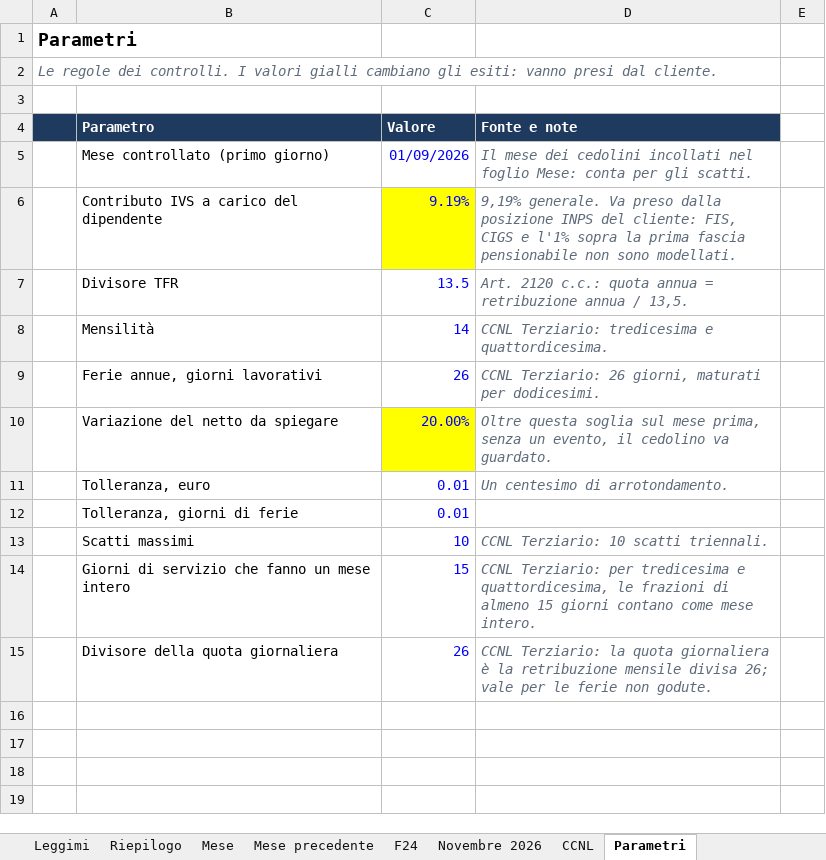
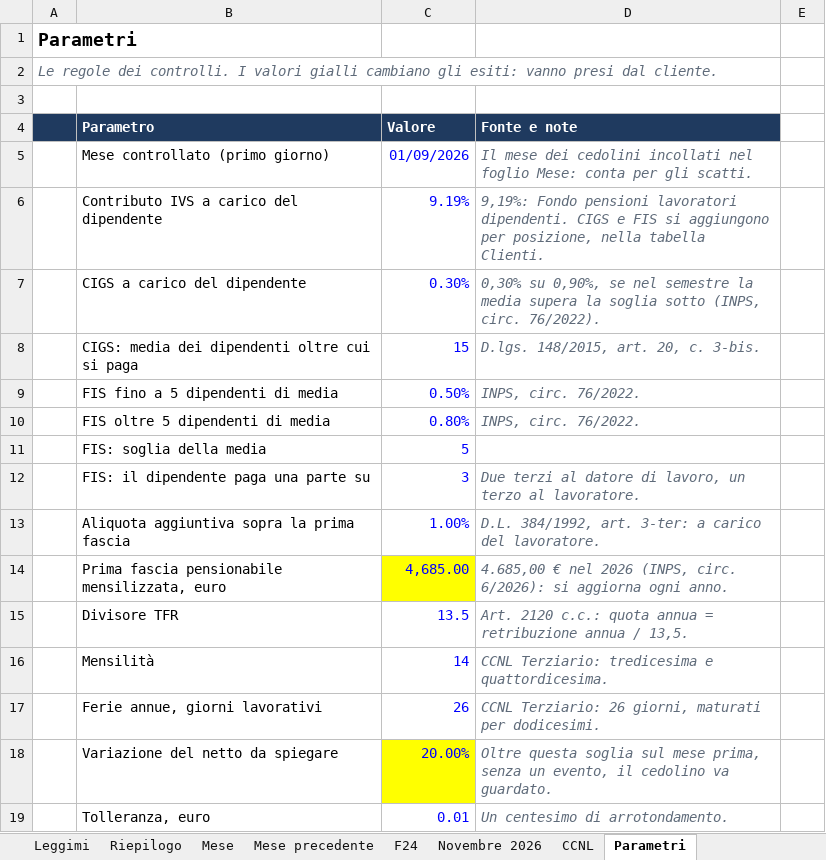
Before and after one commit to D0M3N1C0X/controlli-cedolini, an Excel workbook: deliverables/foglio_controllo_cedolini.xlsx, sheet Parametri, drawn as a sheet; only a part is shown; the shorter side is filled out with more unchanged rows; values as stored, in another font and other column widths than the file's, no borders; the diff covers the shown part only; the diff names each change by its address in the sheet, - before the commit and + after, or states it on an @@ line.

```diff
--- a/deliverables/foglio_controllo_cedolini.xlsx (sheet Parametri)
+++ b/deliverables/foglio_controllo_cedolini.xlsx (sheet Parametri)
-C6 fill: #FFFF00
+C6 fill: none
-D6 (Fonte e note): 9,19% generale. Va preso dalla posizione INPS del cliente: FIS, CIGS e l'1% sopra la prima fascia pensionabile non sono modellati.
+D6 (Fonte e note): 9,19%: Fondo pensioni lavoratori dipendenti. CIGS e FIS si aggiungono per posizione, nella tabella Clienti.
+row 7:  | CIGS a carico del dipendente | 0.30% | 0,30% su 0,90%, se nel semestre la media supera la soglia sotto (INPS, circ. 76/2022).
+row 8:  | CIGS: media dei dipendenti oltre cui si paga | 15 | D.lgs. 148/2015, art. 20, c. 3-bis.
+row 9:  | FIS fino a 5 dipendenti di media | 0.50% | INPS, circ. 76/2022.
+row 10:  | FIS oltre 5 dipendenti di media | 0.80% | INPS, circ. 76/2022.
+row 11:  | FIS: soglia della media | 5
+row 12:  | FIS: il dipendente paga una parte su | 3 | Due terzi al datore di lavoro, un terzo al lavoratore.
+row 13:  | Aliquota aggiuntiva sopra la prima fascia | 1.00% | D.L. 384/1992, art. 3-ter: a carico del lavoratore.
+row 14:  | Prima fascia pensionabile mensilizzata, euro | 4,685.00 | 4.685,00 € nel 2026 (INPS, circ. 6/2026): si aggiorna ogni anno.
```
Also changed, not shown: 57 added rows elsewhere in this sheet, sheet Mese, sheet Riconciliazione, sheet Mese precedente, sheet Riepilogo, sheet Leggimi, sheet F24, 38 other files.
